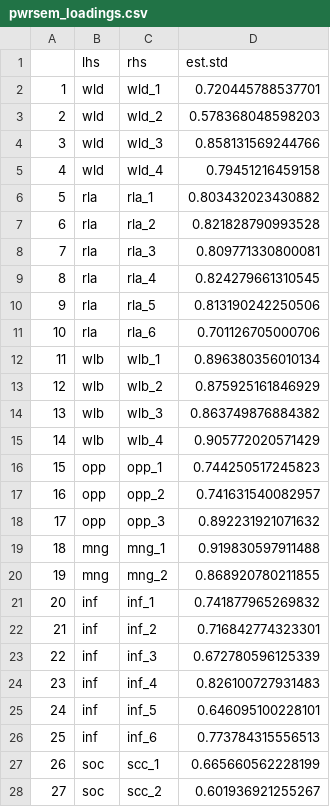
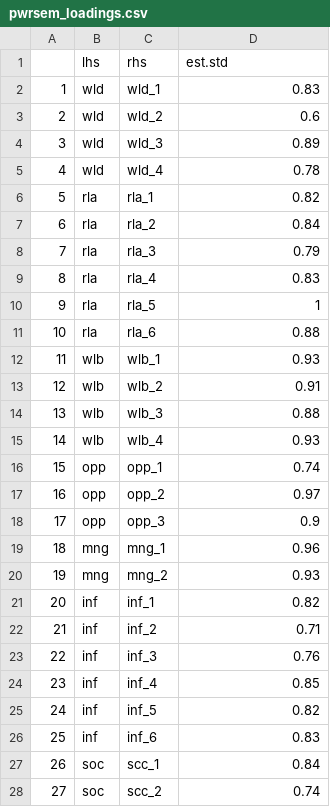
Before and after one commit to DianovicsZsimi/Researcher-burnout-and-QRP-pilot, a CSV file: data/processed/pwrsem_loadings.csv, drawn as a sheet; only a part is shown; the diff covers the shown part only.

```diff
--- a/data/processed/pwrsem_loadings.csv
+++ b/data/processed/pwrsem_loadings.csv
@@ -1,28 +1,28 @@
 "","lhs","rhs","est.std"
-"1","wld","wld_1",0.720445788537701
-"2","wld","wld_2",0.578368048598203
-"3","wld","wld_3",0.858131569244766
-"4","wld","wld_4",0.79451216459158
-"5","rla","rla_1",0.803432023430882
-"6","rla","rla_2",0.821828790993528
-"7","rla","rla_3",0.809771330800081
-"8","rla","rla_4",0.824279661310545
-"9","rla","rla_5",0.813190242250506
-"10","rla","rla_6",0.701126705000706
-"11","wlb","wlb_1",0.896380356010134
-"12","wlb","wlb_2",0.875925161846929
-"13","wlb","wlb_3",0.863749876884382
-"14","wlb","wlb_4",0.905772020571429
-"15","opp","opp_1",0.744250517245823
-"16","opp","opp_2",0.741631540082957
-"17","opp","opp_3",0.892231921071632
-"18","mng","mng_1",0.919830597911488
-"19","mng","mng_2",0.868920780211855
-"20","inf","inf_1",0.741877965269832
-"21","inf","inf_2",0.716842774323301
-"22","inf","inf_3",0.672780596125339
-"23","inf","inf_4",0.826100727931483
-"24","inf","inf_5",0.646095100228101
-"25","inf","inf_6",0.773784315556513
-"26","soc","scc_1",0.665660562228199
-"27","soc","scc_2",0.601936921255267
+"1","wld","wld_1",0.83
+"2","wld","wld_2",0.6
+"3","wld","wld_3",0.89
+"4","wld","wld_4",0.78
+"5","rla","rla_1",0.82
+"6","rla","rla_2",0.84
+"7","rla","rla_3",0.79
+"8","rla","rla_4",0.83
+"9","rla","rla_5",1
+"10","rla","rla_6",0.88
+"11","wlb","wlb_1",0.93
+"12","wlb","wlb_2",0.91
+"13","wlb","wlb_3",0.88
+"14","wlb","wlb_4",0.93
+"15","opp","opp_1",0.74
+"16","opp","opp_2",0.97
+"17","opp","opp_3",0.9
+"18","mng","mng_1",0.96
+"19","mng","mng_2",0.93
+"20","inf","inf_1",0.82
+"21","inf","inf_2",0.71
+"22","inf","inf_3",0.76
+"23","inf","inf_4",0.85
+"24","inf","inf_5",0.82
+"25","inf","inf_6",0.83
+"26","soc","scc_1",0.84
+"27","soc","scc_2",0.74
```
Also changed, not shown: 20 edited cells elsewhere in this file, data/processed/pwrsem_res_variances.csv, 2 other files.
